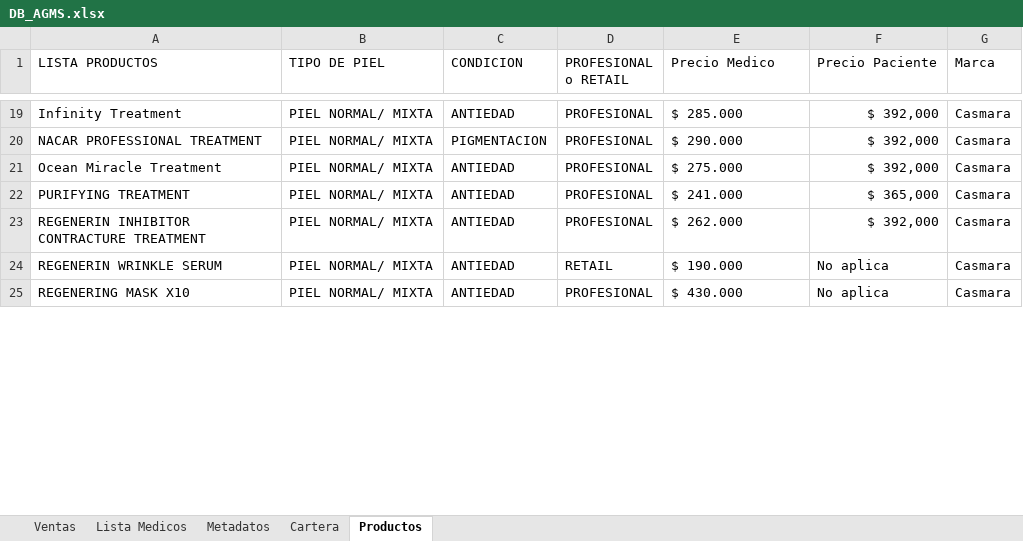
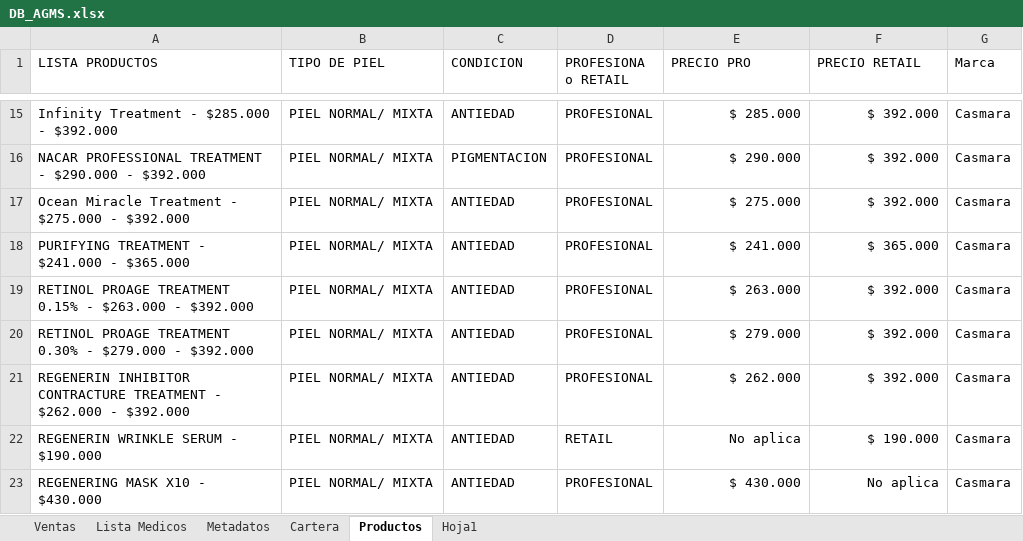
Before and after one commit to Roselmo/AGMS, an Excel workbook: DB_AGMS.xlsx, sheet Productos, drawn as a sheet; only a part is shown, gaps mark what is left out; values as stored, in another font and other column widths than the file's, no borders; addresses are those after the commit; the diff covers the shown part only; the diff names each change by its address in the sheet, - before the commit and + after, or states it on an @@ line.

```diff
--- a/DB_AGMS.xlsx (sheet Productos)
+++ b/DB_AGMS.xlsx (sheet Productos)
+sheet tab: Hoja1
-D1: PROFESIONAL o RETAIL
+D1: PROFESIONA o RETAIL
-E1: Precio Medico
+E1: PRECIO PRO
-F1: Precio Paciente
+F1: PRECIO RETAIL
-A15 (LISTA PRODUCTOS): Infinity Treatment
+A15 (LISTA PRODUCTOS): Infinity Treatment - $285.000 - $392.000
-E15:E18 alignment: left
+E15:E18 alignment: right
-F15:F17 (PRECIO RETAIL): $ 392,000
+F15:F17 (PRECIO RETAIL): $ 392.000
-A16 (LISTA PRODUCTOS): NACAR PROFESSIONAL TREATMENT
+A16 (LISTA PRODUCTOS): NACAR PROFESSIONAL TREATMENT - $290.000 - $392.000
-A17 (LISTA PRODUCTOS): Ocean Miracle Treatment
+A17 (LISTA PRODUCTOS): Ocean Miracle Treatment - $275.000 - $392.000
-A18 (LISTA PRODUCTOS): PURIFYING TREATMENT
+A18 (LISTA PRODUCTOS): PURIFYING TREATMENT - $241.000 - $365.000
-F18 (PRECIO RETAIL): $ 365,000
+F18 (PRECIO RETAIL): $ 365.000
+row 19: RETINOL PROAGE TREATMENT 0.15% - $263.000 - $392.000 | PIEL NORMAL/ MIXTA | ANTIEDAD | PROFESIONAL | $ 263.000 | $ 392.000 | Casmara
+row 20: RETINOL PROAGE TREATMENT 0.30% - $279.000 - $392.000 | PIEL NORMAL/ MIXTA | ANTIEDAD | PROFESIONAL | $ 279.000 | $ 392.000 | Casmara
-A21 (LISTA PRODUCTOS): …CONTRACTURE TREATMENT
+A21 (LISTA PRODUCTOS): …CONTRACTURE TREATMENT - $262.000 - $392.000
-E21 alignment: left
+E21 alignment: right
-F21 (PRECIO RETAIL): $ 392,000
+F21 (PRECIO RETAIL): $ 392.000
-A22 (LISTA PRODUCTOS): REGENERIN WRINKLE SERUM
+A22 (LISTA PRODUCTOS): REGENERIN WRINKLE SERUM - $190.000
-E22 (PRECIO PRO): $ 190.000
+E22 (PRECIO PRO): No aplica
-E22:F23 alignment: left
+E22:F23 alignment: right
-F22 (PRECIO RETAIL): No aplica
+F22 (PRECIO RETAIL): $ 190.000
-A23 (LISTA PRODUCTOS): REGENERING MASK X10
+A23 (LISTA PRODUCTOS): REGENERING MASK X10 - $430.000
```
Also changed, not shown: other rows of this sheet, sheet Ventas, sheet Cartera.
